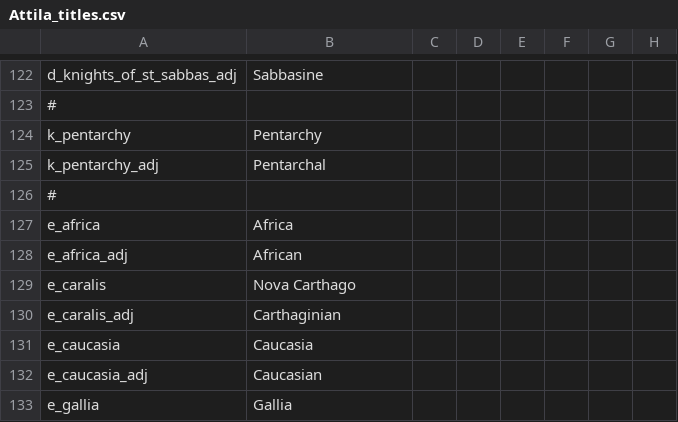
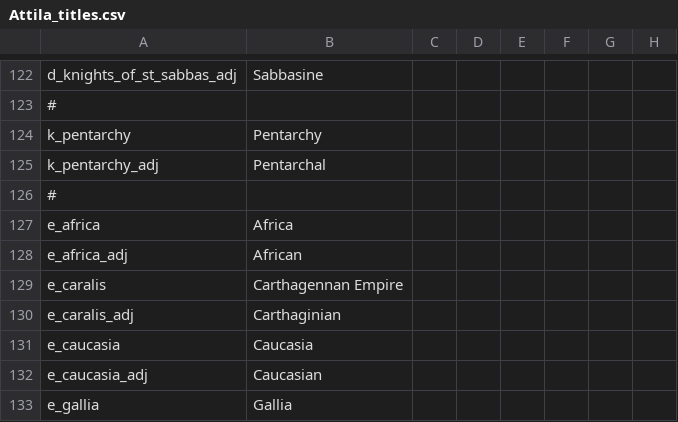
Before and after one commit to Ofaloaf/GothLP, a CSV file: localisation/Attila_titles.csv, drawn as a sheet; only a part is shown, gaps mark what is left out; the diff names each change by its address in the sheet, - before the commit and + after, or states it on an @@ line.

```diff
--- a/localisation/Attila_titles.csv
+++ b/localisation/Attila_titles.csv
-B129: Nova Carthago
+B129: Carthagennan Empire
```
Also changed, not shown: localisation/00_Attila_title_misc_overrides.csv, 41 other files.
